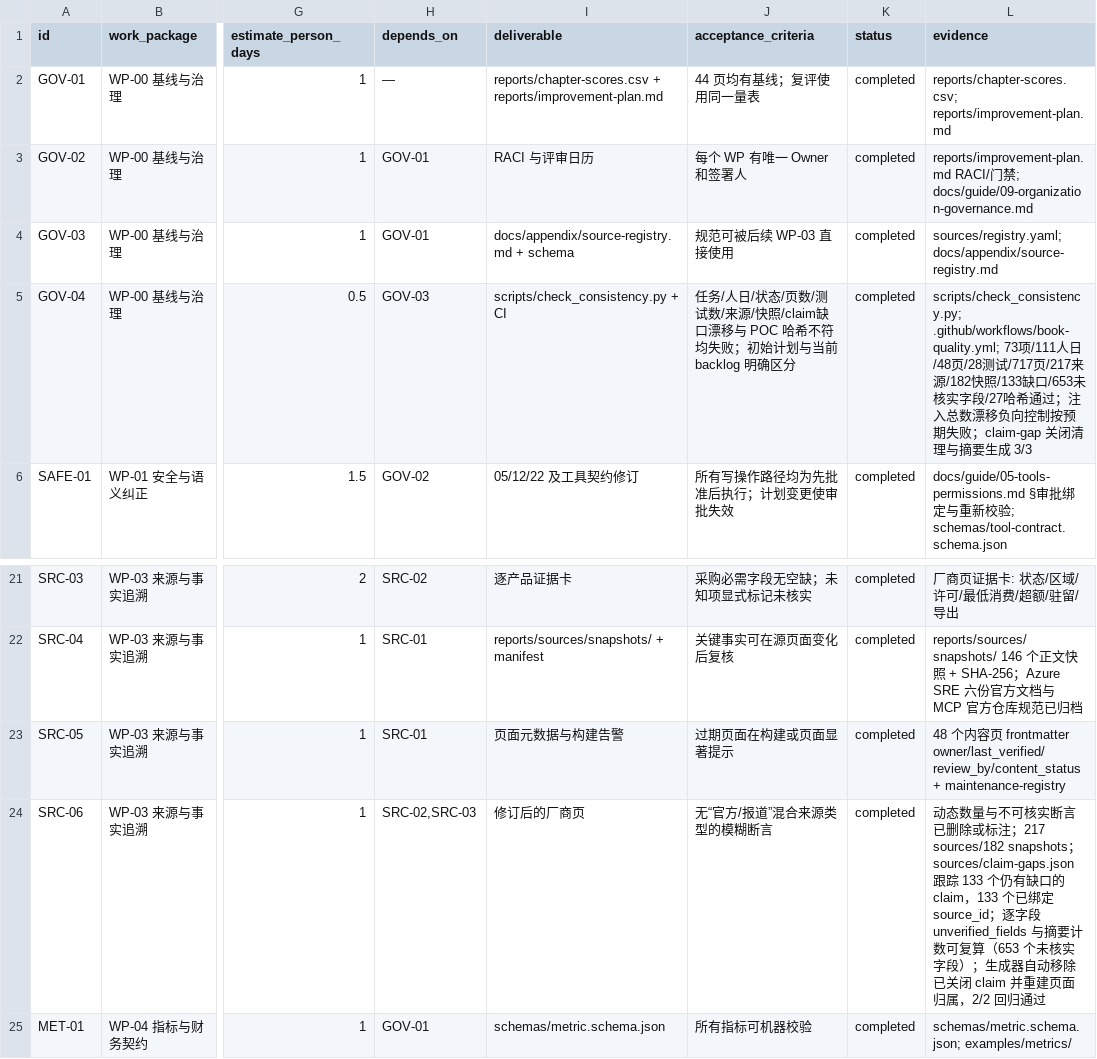
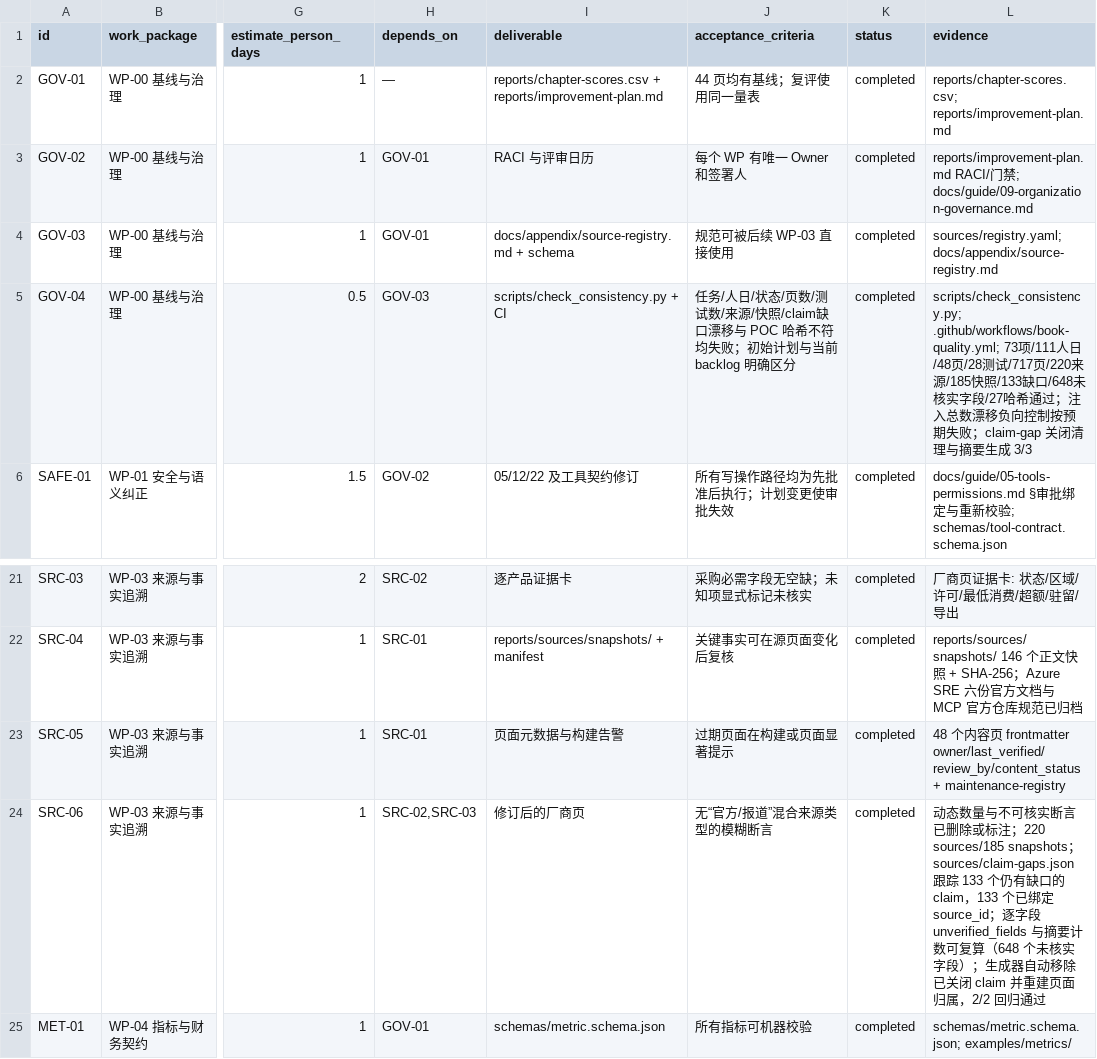
Before and after one commit to ai-guru-global/the-ops-agent-book, a CSV file: reports/improvement-backlog.csv, drawn as a sheet; only a part is shown, gaps mark what is left out; the diff names each change by its address in the sheet, - before the commit and + after, or states it on an @@ line.

Commit message:
feat: add Flexera CCO procurement evidence
Archive official Product-Specific Terms (Spend Under Management metric,
30-day overage cure, annual true-up), DPA (60-day erasure, SCC transfers,
no AI training on third-party API data) and security terms; close
status/licensing/minimum_overage/data_residency for FIN-09 (648 gaps remain).

```diff
--- a/reports/improvement-backlog.csv
+++ b/reports/improvement-backlog.csv
-L5 (evidence): …/717页/217来源/182快照/133缺口/653未核…
+L5 (evidence): …/717页/220来源/185快照/133缺口/648未核…
-L24 (evidence): …或标注；217 sources/182 snapshots；sources/claim-gaps.json 跟踪 133 个仍有缺口的 claim，133 个已绑定 source_id；逐字段 unverified_fields 与摘要计数可复算（653 个未核实…
+L24 (evidence): …或标注；220 sources/185 snapshots；sources/claim-gaps.json 跟踪 133 个仍有缺口的 claim，133 个已绑定 source_id；逐字段 unverified_fields 与摘要计数可复算（648 个未核实…
```
Also changed, not shown: 13 other files.
